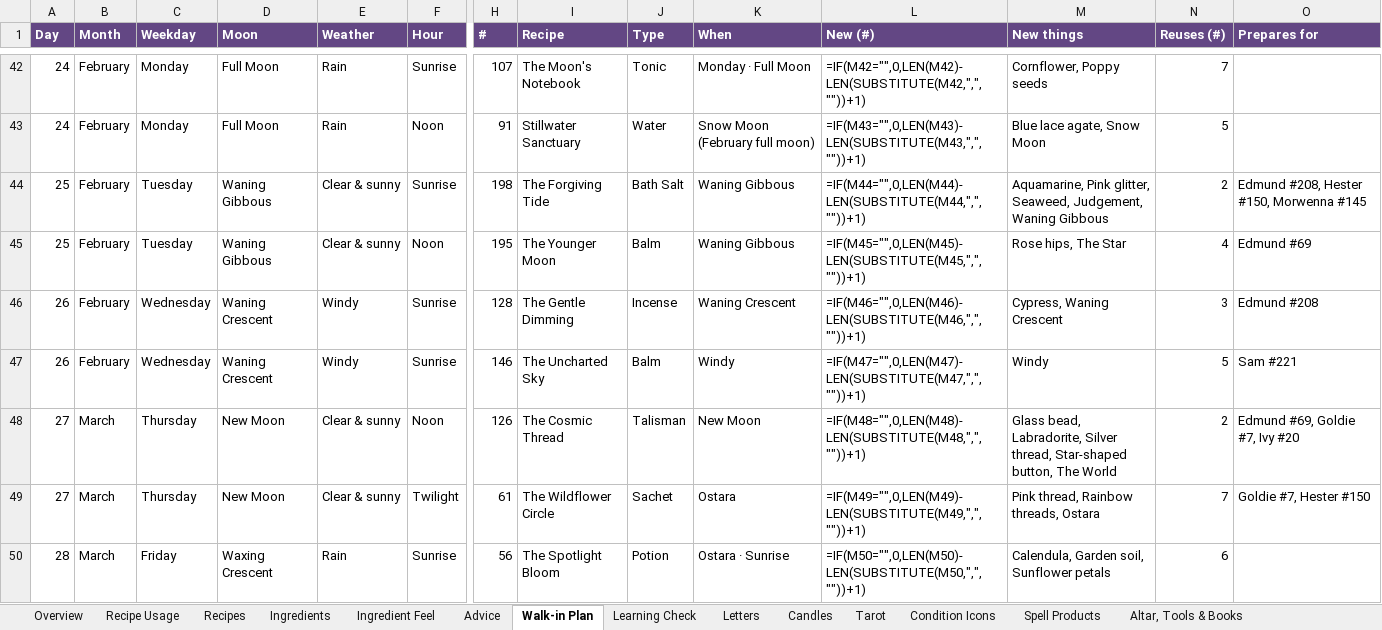
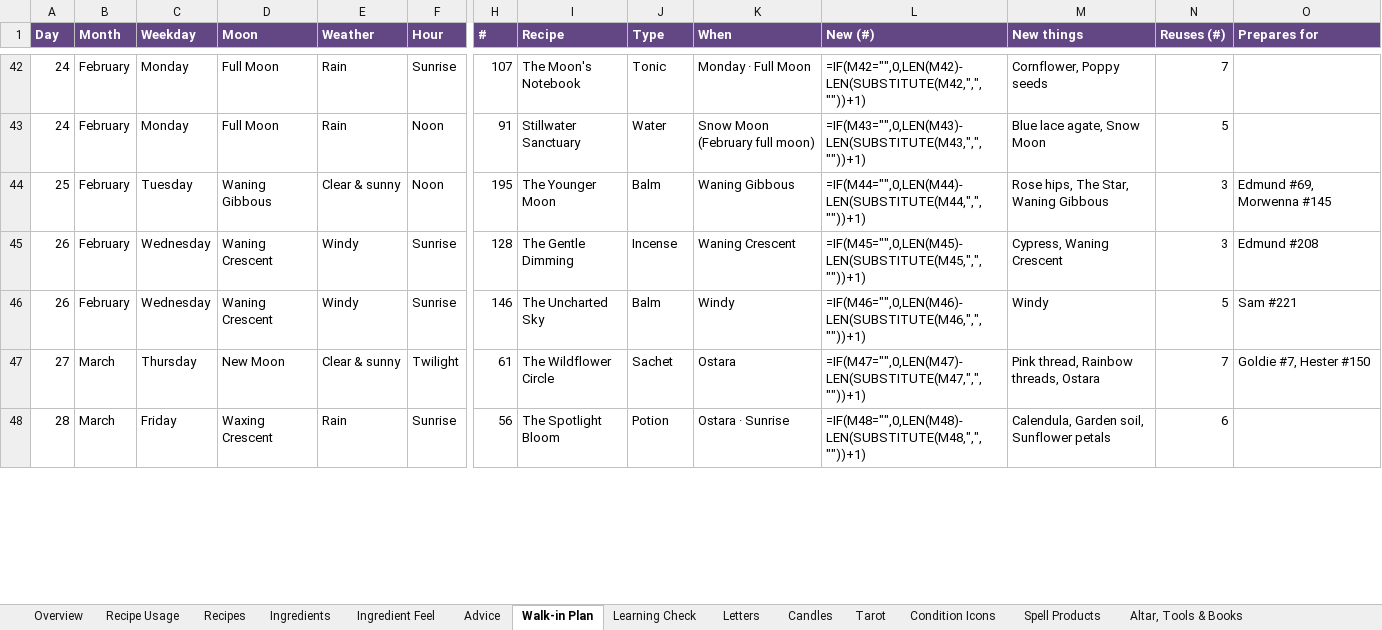
Before and after one commit to you36911-lab/The-Loveborne-Witchs-Emporium, an Excel workbook: ingredient_asset_tracker.xlsx, sheet Walk-in Plan, drawn as a sheet; only a part is shown, gaps mark what is left out; values as stored, in another font and other column widths than the file's, no borders; formulas without a stored value are shown as written; conditional formats not drawn; removed rows and columns are numbered as before the commit, all else as after; rows hold the shown columns only; the diff covers the shown part only; the diff names each change by its address in the sheet, - before the commit and + after, or states it on an @@ line.

```diff
--- a/ingredient_asset_tracker.xlsx (sheet Walk-in Plan)
+++ b/ingredient_asset_tracker.xlsx (sheet Walk-in Plan)
-row 44: 25 | February | Tuesday | Waning Gibbous | Clear & sunny | Sunrise | 198 | The Forgiving Tide | Bath Salt | Waning Gibbous | =IF(M44="",0,LEN(M44)-LEN(SUBSTITUTE(M44,",",""))+1) | Aquamarine, Pink glitter, Seaweed, Judgement, Waning Gibbous | 2 | Edmund #208, Hester #150, Morwenna #145
-L44 (New (#)): =IF(M45="",0,LEN(M45)-LEN(SUBSTITUTE(M45,",",""))+1)
+L44 (New (#)): =IF(M44="",0,LEN(M44)-LEN(SUBSTITUTE(M44,",",""))+1)
-M44 (New things): Rose hips, The Star
+M44 (New things): Rose hips, The Star, Waning Gibbous
-N44 (Reuses (#)): 4
+N44 (Reuses (#)): 3
-O44 (Prepares for): Edmund #69
+O44 (Prepares for): Edmund #69, Morwenna #145
-L45 (New (#)): =IF(M46="",0,LEN(M46)-LEN(SUBSTITUTE(M46,",",""))+1)
+L45 (New (#)): =IF(M45="",0,LEN(M45)-LEN(SUBSTITUTE(M45,",",""))+1)
-L46 (New (#)): =IF(M47="",0,LEN(M47)-LEN(SUBSTITUTE(M47,",",""))+1)
+L46 (New (#)): =IF(M46="",0,LEN(M46)-LEN(SUBSTITUTE(M46,",",""))+1)
-row 48: 27 | March | Thursday | New Moon | Clear & sunny | Noon | 126 | The Cosmic Thread | Talisman | New Moon | =IF(M48="",0,LEN(M48)-LEN(SUBSTITUTE(M48,",",""))+1) | Glass bead, Labradorite, Silver thread, Star-shaped button, The World | 2 | Edmund #69, Goldie #7, Ivy #20
-L47 (New (#)): =IF(M49="",0,LEN(M49)-LEN(SUBSTITUTE(M49,",",""))+1)
+L47 (New (#)): =IF(M47="",0,LEN(M47)-LEN(SUBSTITUTE(M47,",",""))+1)
-L48 (New (#)): =IF(M50="",0,LEN(M50)-LEN(SUBSTITUTE(M50,",",""))+1)
+L48 (New (#)): =IF(M48="",0,LEN(M48)-LEN(SUBSTITUTE(M48,",",""))+1)
```
Also changed, not shown: other rows of this sheet, sheet Letters, sheet Learning Check, 2 other files.
